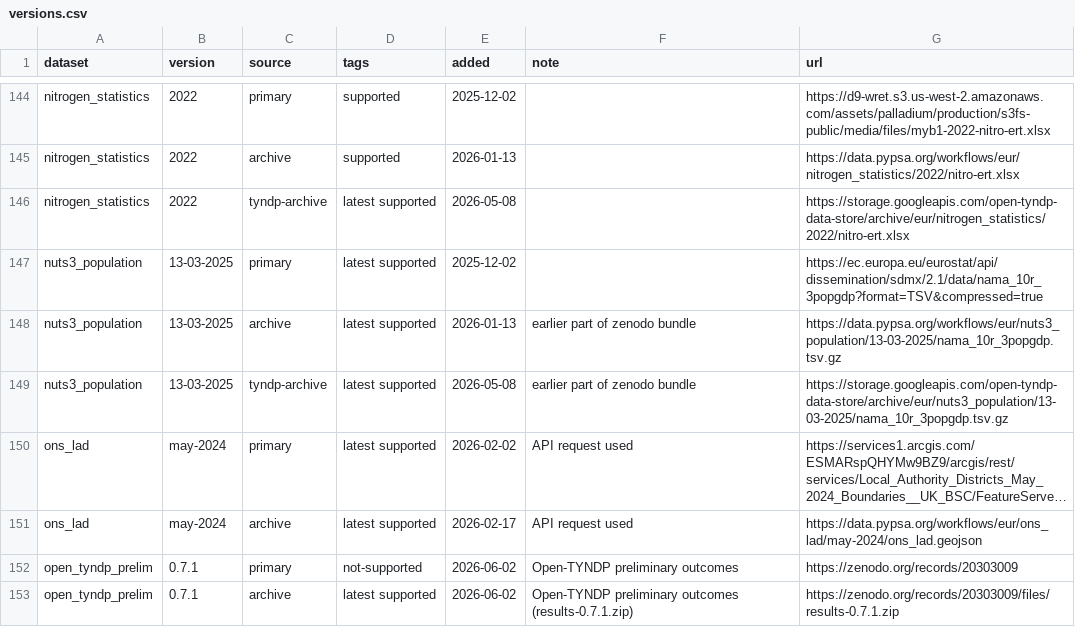
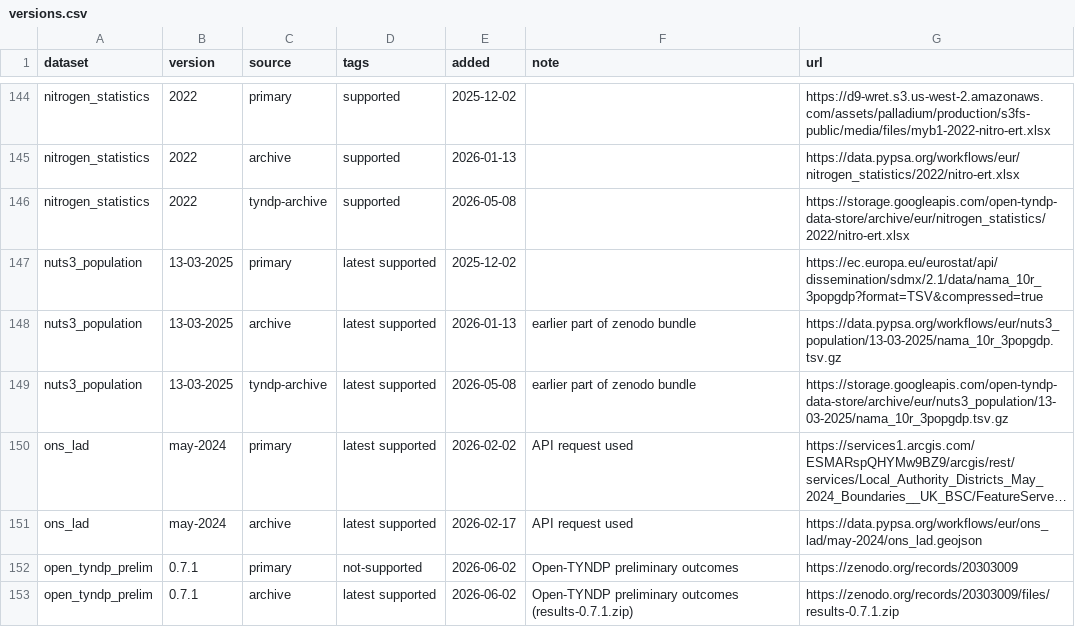
Before and after one commit to open-energy-transition/open-tyndp, a CSV file: data/versions.csv, drawn as a sheet; only a part is shown, gaps mark what is left out; long unchanged cells end in ….

Commit message:
fix: remove latest tag for nitrogen_statistics tyndp-archive as a new version has been added

```diff
--- a/data/versions.csv
+++ b/data/versions.csv
@@ -145,3 +145,3 @@ nitrogen_statistics,2022,primary,supported,2025-12-02,,https://d9-wret.s3.us-wes
 nitrogen_statistics,2022,archive,supported,2026-01-13,,https://data.pypsa.org/workflows/eur/nitrogen_statistics/2022/nitro-ert.xlsx
-nitrogen_statistics,2022,tyndp-archive,latest supported,2026-05-08,,https://storage.googleapis.com/open-tyndp-data-store/archive/eur/nitrogen_statistics/2022/nitro-ert.xlsx
+nitrogen_statistics,2022,tyndp-archive,supported,2026-05-08,,https://storage.googleapis.com/open-tyndp-data-store/archive/eur/nitrogen_statistics/2022/nitro-ert.xlsx
 nuts3_population,13-03-2025,primary,latest supported,2025-12-02,,https://ec.europa.eu/eurostat/api/dissemination/sdmx/2.1/data/nama_10r_3popgdp?format=TSV&compressed=true
```
